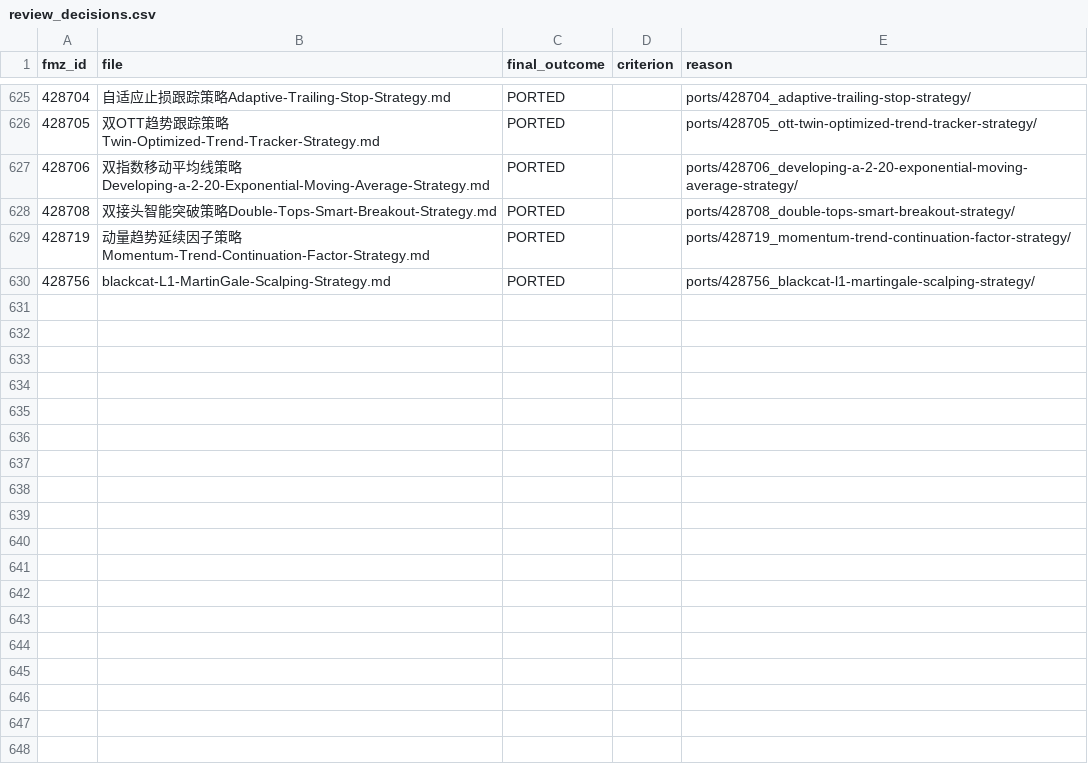
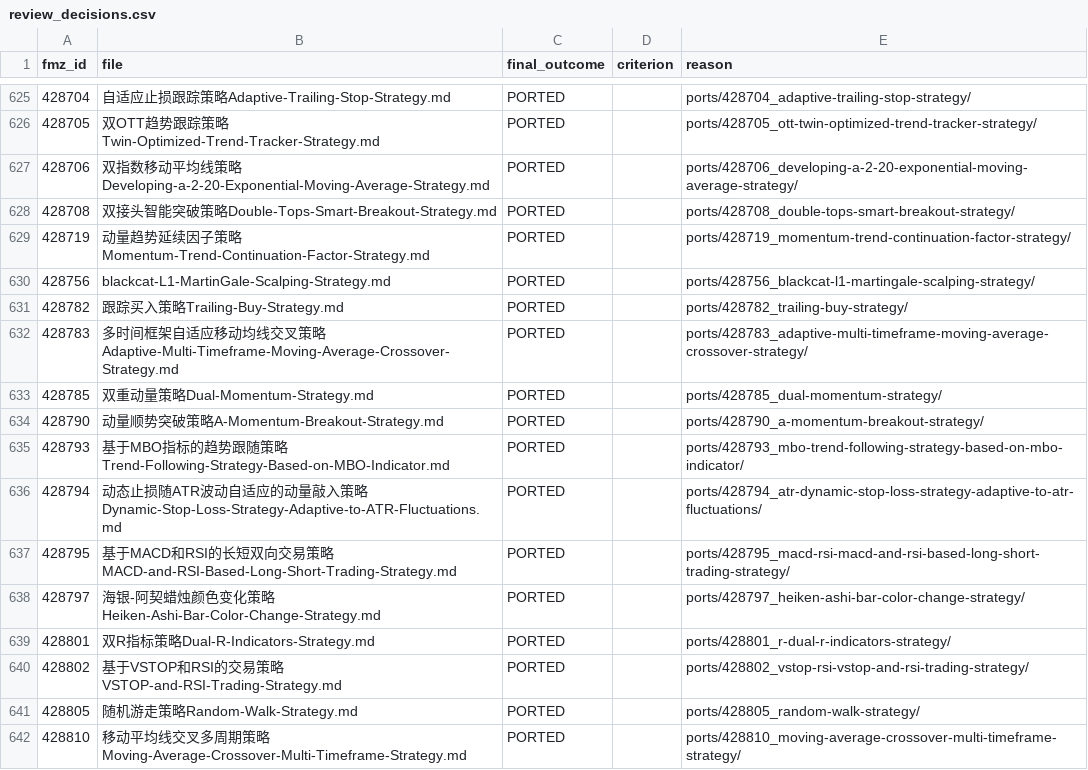
Before and after one commit to r35t1tut0r0rb15-gif/fmz-strategies, a CSV file: review_decisions.csv, drawn as a sheet; only a part is shown, gaps mark what is left out; the diff names each change by its address in the sheet, - before the commit and + after, or states it on an @@ line.

```diff
--- a/review_decisions.csv
+++ b/review_decisions.csv
+row 631: 428782 | 跟踪买入策略Trailing-Buy-Strategy.md | PORTED |  | ports/428782_trailing-buy-strategy/
+row 632: 428783 | 多时间框架自适应移动均线交叉策略Adaptive-Multi-Timeframe-Moving-Average-Crossover-Strategy.md | PORTED |  | ports/428783_adaptive-multi-timeframe-moving-average-crossover-strategy/
+row 633: 428785 | 双重动量策略Dual-Momentum-Strategy.md | PORTED |  | ports/428785_dual-momentum-strategy/
+row 634: 428790 | 动量顺势突破策略A-Momentum-Breakout-Strategy.md | PORTED |  | ports/428790_a-momentum-breakout-strategy/
+row 635: 428793 | 基于MBO指标的趋势跟随策略Trend-Following-Strategy-Based-on-MBO-Indicator.md | PORTED |  | ports/428793_mbo-trend-following-strategy-based-on-mbo-indicator/
+row 636: 428794 | 动态止损随ATR波动自适应的动量敲入策略Dynamic-Stop-Loss-Strategy-Adaptive-to-ATR-Fluctuations.md | PORTED |  | ports/428794_atr-dynamic-stop-loss-strategy-adaptive-to-atr-fluctuations/
+row 637: 428795 | 基于MACD和RSI的长短双向交易策略MACD-and-RSI-Based-Long-Short-Trading-Strategy.md | PORTED |  | ports/428795_macd-rsi-macd-and-rsi-based-long-short-trading-strategy/
+row 638: 428797 | 海银-阿契蜡烛颜色变化策略Heiken-Ashi-Bar-Color-Change-Strategy.md | PORTED |  | ports/428797_heiken-ashi-bar-color-change-strategy/
+row 639: 428801 | 双R指标策略Dual-R-Indicators-Strategy.md | PORTED |  | ports/428801_r-dual-r-indicators-strategy/
+row 640: 428802 | 基于VSTOP和RSI的交易策略VSTOP-and-RSI-Trading-Strategy.md | PORTED |  | ports/428802_vstop-rsi-vstop-and-rsi-trading-strategy/
+row 641: 428805 | 随机游走策略Random-Walk-Strategy.md | PORTED |  | ports/428805_random-walk-strategy/
+row 642: 428810 | 移动平均线交叉多周期策略Moving-Average-Crossover-Multi-Timeframe-Strategy.md | PORTED |  | ports/428810_moving-average-crossover-multi-timeframe-strategy/
```
Also changed, not shown: 51 other files.
